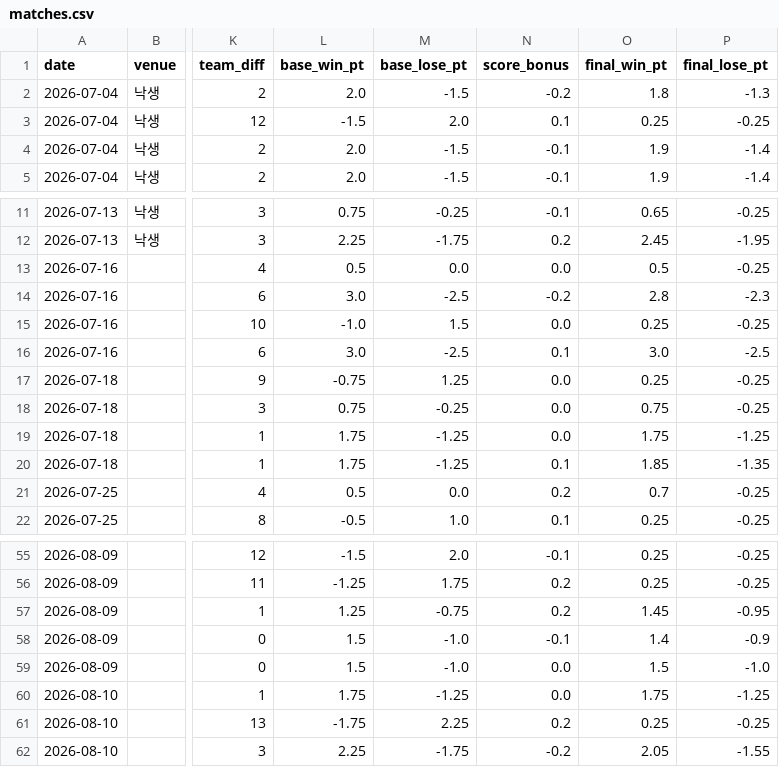
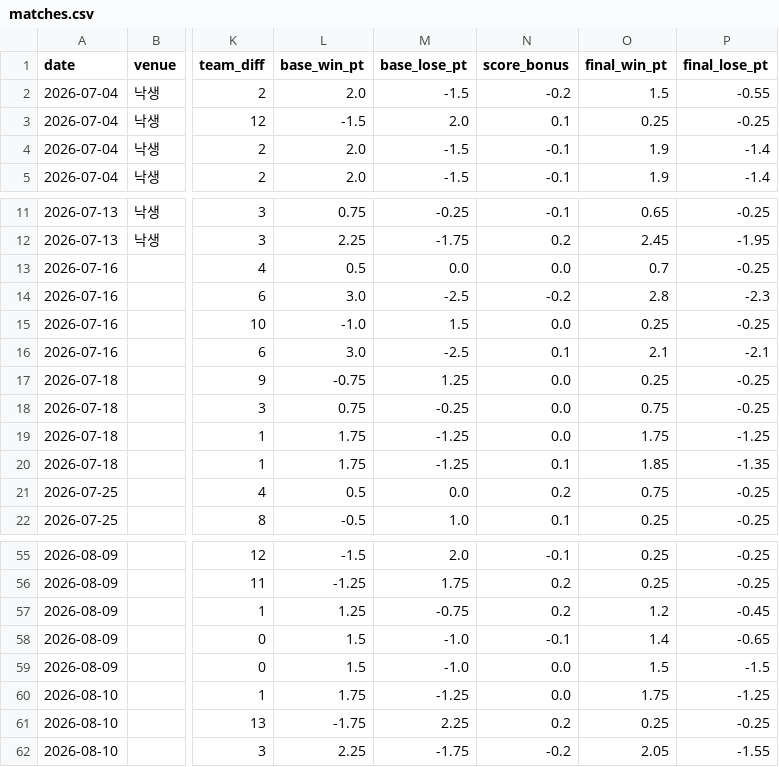
Before and after one commit to se0007se0007-dotcom/ranking_app, a CSV file: matches.csv, drawn as a sheet; only a part is shown, gaps mark what is left out; the diff covers the shown part only; the diff names each change by its address in the sheet, - before the commit and + after, or states it on an @@ line.

Commit message:
Add files via upload

```diff
--- a/matches.csv
+++ b/matches.csv
-O2 (final_win_pt): 1.8
+O2 (final_win_pt): 1.5
-P2 (final_lose_pt): -1.3
+P2 (final_lose_pt): -0.55
-O13 (final_win_pt): 0.5
+O13 (final_win_pt): 0.7
-O16 (final_win_pt): 3.0
+O16 (final_win_pt): 2.1
-P16 (final_lose_pt): -2.5
+P16 (final_lose_pt): -2.1
-O21 (final_win_pt): 0.7
+O21 (final_win_pt): 0.75
-O57 (final_win_pt): 1.45
+O57 (final_win_pt): 1.2
-P57 (final_lose_pt): -0.95
+P57 (final_lose_pt): -0.45
-P58 (final_lose_pt): -0.9
+P58 (final_lose_pt): -0.65
-P59 (final_lose_pt): -1.0
+P59 (final_lose_pt): -1.5
```
Also changed, not shown: 2 edited cells elsewhere in this file.
